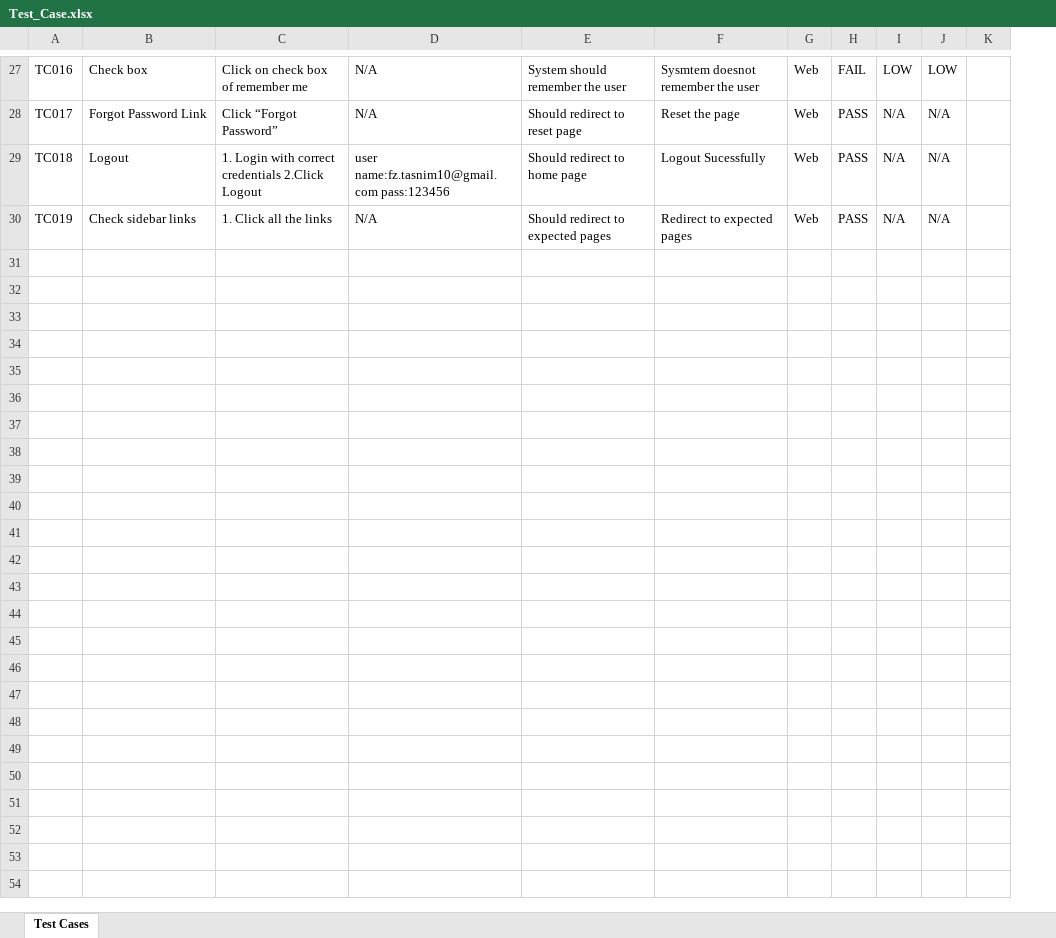
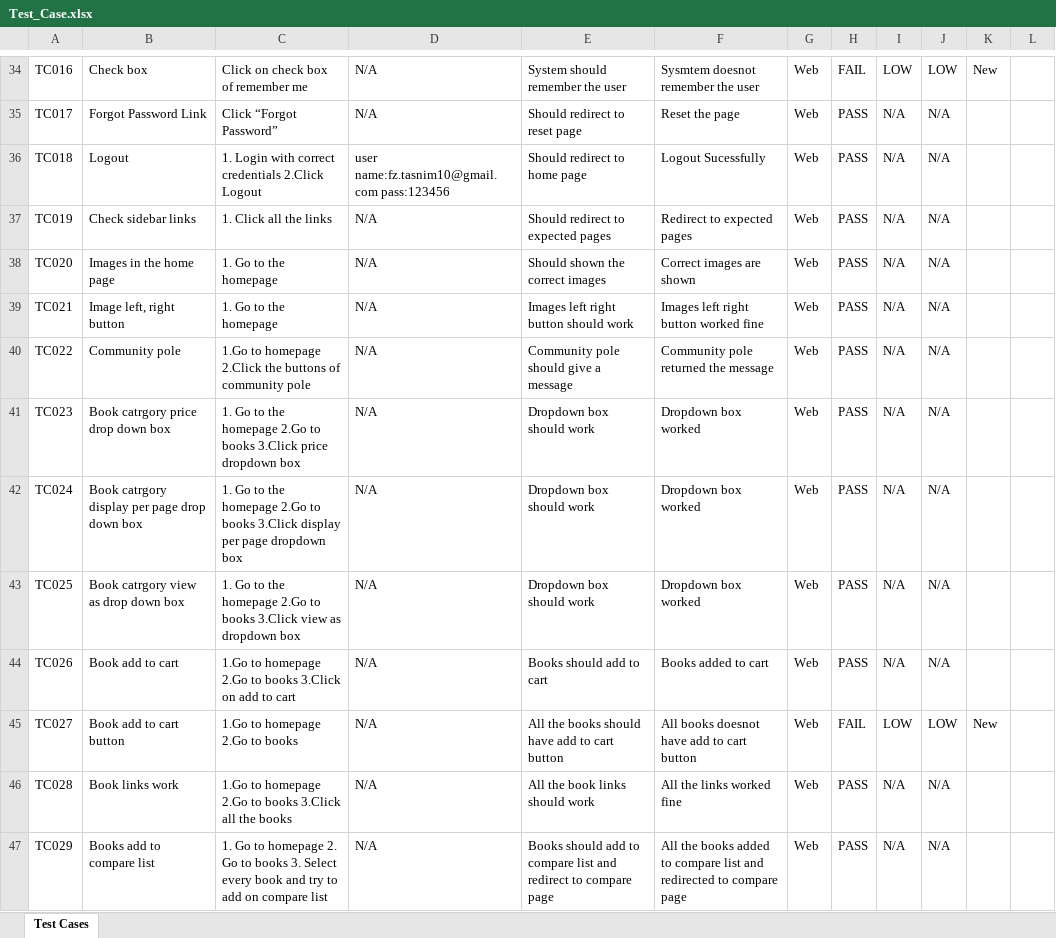
Before and after one commit to faizatasnim10/Software-Testing-Project, an Excel workbook: Test Case/Test_Case.xlsx, sheet Test Cases, drawn as a sheet; only a part is shown, gaps mark what is left out; values as stored, in another font and other column widths than the file's, no borders; conditional formats not drawn; the diff covers the shown part only; the diff names each change by its address in the sheet, - before the commit and + after, or states it on an @@ line.

```diff
--- a/Test Case/Test_Case.xlsx (sheet Test Cases)
+++ b/Test Case/Test_Case.xlsx (sheet Test Cases)
+column K, row 34: New
+row 38: TC020 | Images in the home page | 1. Go to the homepage | N/A | Should shown the correct images | Correct images are shown | Web | PASS | N/A | N/A
+row 39: TC021 | Image left, right button | 1. Go to the homepage | N/A | Images left right button should work | Images left right button worked fine | Web | PASS | N/A | N/A
+row 40: TC022 | Community pole | 1.Go to homepage 2.Click the buttons of community pole | N/A | Community pole should give a message | Community pole returned the message | Web | PASS | N/A | N/A
+row 41: TC023 | Book catrgory price drop down box | 1. Go to the homepage 2.Go to books 3.Click price dropdown box | N/A | Dropdown box should work | Dropdown box worked | Web | PASS | N/A | N/A
+row 42: TC024 | Book catrgory display per page drop down box | 1. Go to the homepage 2.Go to books 3.Click display per page dropdown box | N/A | Dropdown box should work | Dropdown box worked | Web | PASS | N/A | N/A
+row 43: TC025 | Book catrgory view as drop down box | 1. Go to the homepage 2.Go to books 3.Click view as dropdown box | N/A | Dropdown box should work | Dropdown box worked | Web | PASS | N/A | N/A
+row 44: TC026 | Book add to cart | 1.Go to homepage 2.Go to books 3.Click on add to cart | N/A | Books should add to cart | Books added to cart | Web | PASS | N/A | N/A
+row 45: TC027 | Book add to cart button | 1.Go to homepage 2.Go to books | N/A | All the books should have add to cart button | All books doesnot have add to cart button | Web | FAIL | LOW | LOW | New
+row 46: TC028 | Book links work | 1.Go to homepage 2.Go to books 3.Click all the books | N/A | All the book links should work | All the links worked fine | Web | PASS | N/A | N/A
+row 47: TC029 | Books add to compare list | 1. Go to homepage 2. Go to books 3. Select every book and try to add on compare list | N/A | Books should add to compare list and redirect to compare page | All the books added to compare list and redirected to compare page | Web | PASS | N/A | N/A
```
Also changed, not shown: 38 added rows, 4 edited cells and cell formats elsewhere in this sheet, 7 other files.
